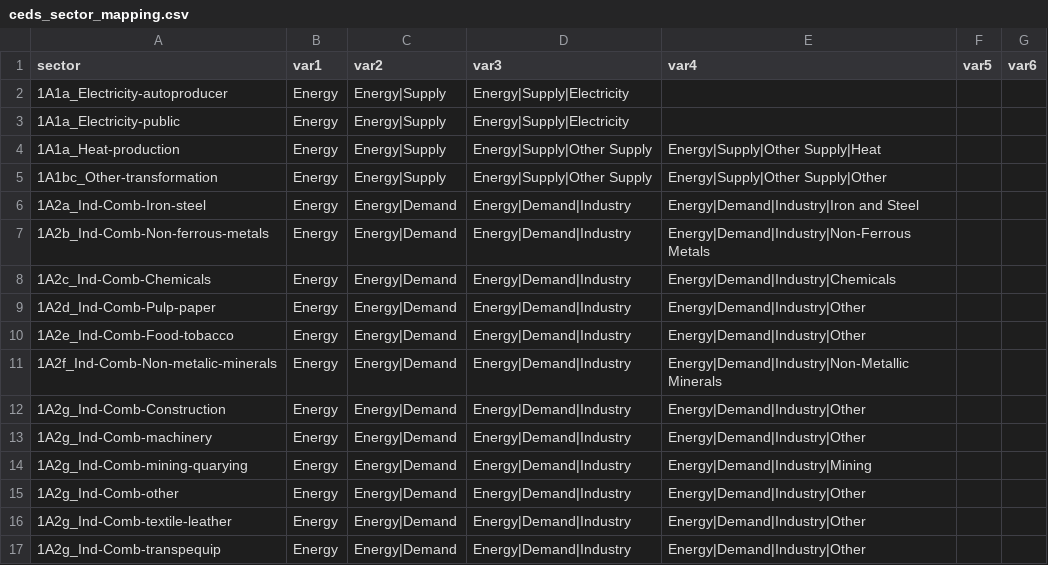
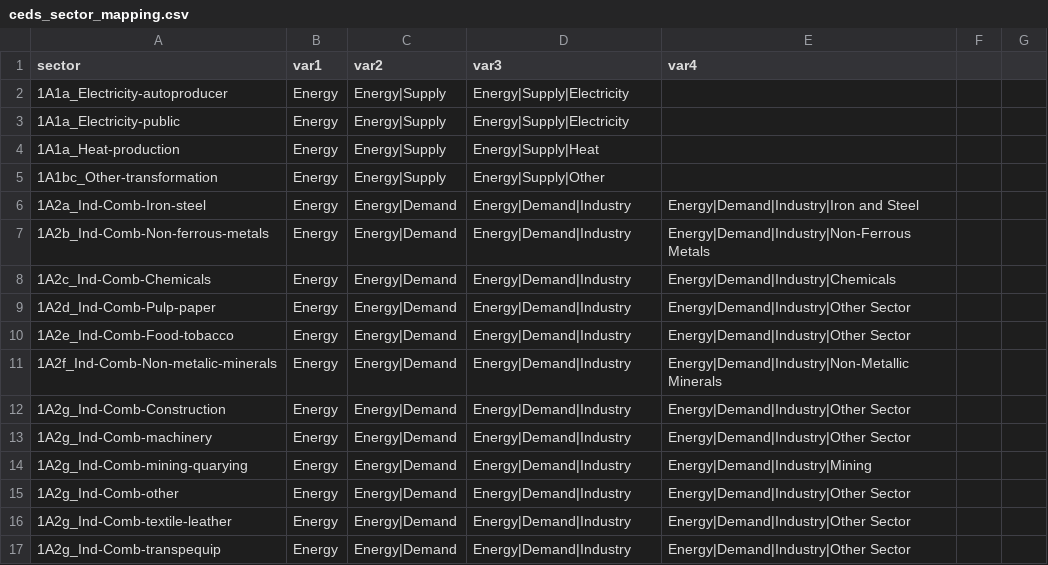
Before and after one commit to umd-cgs/rhistiamc, a CSV file: mappings/ceds_sector_mapping.csv, drawn as a sheet; only a part is shown; the diff covers the shown part only.

Commit message:
Correct emiss sectors in CEDS sector map:
ind process, fug, bunkers, etc

```diff
--- a/mappings/ceds_sector_mapping.csv
+++ b/mappings/ceds_sector_mapping.csv
@@ -1 +1 @@
-sector,var1,var2,var3,var4,var5,var6
+sector,var1,var2,var3,var4
@@ -4,2 +4,2 @@ sector,var1,var2,var3,var4,var5,var6
-1A1a_Heat-production,Energy,Energy|Supply,Energy|Supply|Other Supply,Energy|Supply|Other Supply|Heat,,
-1A1bc_Other-transformation,Energy,Energy|Supply,Energy|Supply|Other Supply,Energy|Supply|Other Supply|Other,,
+1A1a_Heat-production,Energy,Energy|Supply,Energy|Supply|Heat,
+1A1bc_Other-transformation,Energy,Energy|Supply,Energy|Supply|Other,
@@ -9,2 +9,2 @@ sector,var1,var2,var3,var4,var5,var6
-1A2d_Ind-Comb-Pulp-paper,Energy,Energy|Demand,Energy|Demand|Industry,Energy|Demand|Industry|Other,,
-1A2e_Ind-Comb-Food-tobacco,Energy,Energy|Demand,Energy|Demand|Industry,Energy|Demand|Industry|Other,,
+1A2d_Ind-Comb-Pulp-paper,Energy,Energy|Demand,Energy|Demand|Industry,Energy|Demand|Industry|Other Sector
+1A2e_Ind-Comb-Food-tobacco,Energy,Energy|Demand,Energy|Demand|Industry,Energy|Demand|Industry|Other Sector
@@ -12,2 +12,2 @@ sector,var1,var2,var3,var4,var5,var6
-1A2g_Ind-Comb-Construction,Energy,Energy|Demand,Energy|Demand|Industry,Energy|Demand|Industry|Other,,
-1A2g_Ind-Comb-machinery,Energy,Energy|Demand,Energy|Demand|Industry,Energy|Demand|Industry|Other,,
+1A2g_Ind-Comb-Construction,Energy,Energy|Demand,Energy|Demand|Industry,Energy|Demand|Industry|Other Sector
+1A2g_Ind-Comb-machinery,Energy,Energy|Demand,Energy|Demand|Industry,Energy|Demand|Industry|Other Sector
@@ -15,3 +15,3 @@ sector,var1,var2,var3,var4,var5,var6
-1A2g_Ind-Comb-other,Energy,Energy|Demand,Energy|Demand|Industry,Energy|Demand|Industry|Other,,
-1A2g_Ind-Comb-textile-leather,Energy,Energy|Demand,Energy|Demand|Industry,Energy|Demand|Industry|Other,,
-1A2g_Ind-Comb-transpequip,Energy,Energy|Demand,Energy|Demand|Industry,Energy|Demand|Industry|Other,,
+1A2g_Ind-Comb-other,Energy,Energy|Demand,Energy|Demand|Industry,Energy|Demand|Industry|Other Sector
+1A2g_Ind-Comb-textile-leather,Energy,Energy|Demand,Energy|Demand|Industry,Energy|Demand|Industry|Other Sector
+1A2g_Ind-Comb-transpequip,Energy,Energy|Demand,Energy|Demand|Industry,Energy|Demand|Industry|Other Sector
```
Also changed, not shown: 92 edited cells elsewhere in this file, mappings/ceds_sector_mapping_China.csv.
